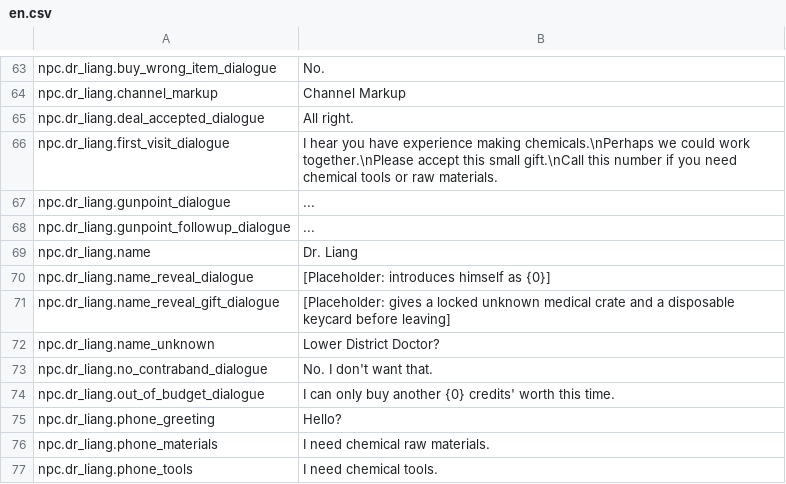
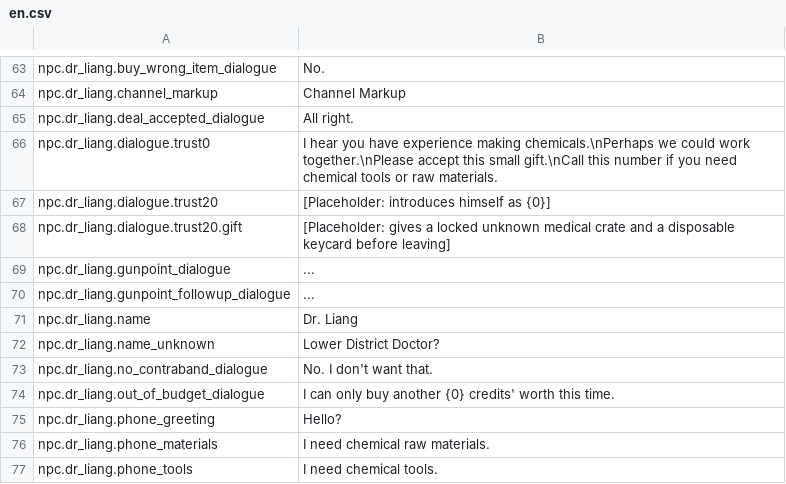
Before and after one commit to EikoocS/RefinedChemistry, a CSV file: Localization/en.csv, drawn as a sheet; only a part is shown, gaps mark what is left out.

Commit message:
Refactor:
- Separate Dr. Liang buyer, material supplier, and tool supplier roles.
- Centralize NPC state and trust data with hierarchical save keys.
- Extract NPC Harmony patches and align story events with trust stages.
- Remove retired chemist stock overrides, upgrade gifts, and the legacy beaker migration.

```diff
--- a/Localization/en.csv
+++ b/Localization/en.csv
@@ -65,3 +65,5 @@ npc.dr_liang.channel_markup,Channel Markup
 npc.dr_liang.deal_accepted_dialogue,All right.
-npc.dr_liang.first_visit_dialogue,I hear you have experience making chemicals.\nPerhaps we could work together.\nPlease accept this small gift.\nCall this number if you need chemical tools or raw materials.
+npc.dr_liang.dialogue.trust0,I hear you have experience making chemicals.\nPerhaps we could work together.\nPlease accept this small gift.\nCall this number if you need chemical tools or raw materials.
+npc.dr_liang.dialogue.trust20,[Placeholder: introduces himself as {0}]
+npc.dr_liang.dialogue.trust20.gift,[Placeholder: gives a locked unknown medical crate and a disposable keycard before leaving]
 npc.dr_liang.gunpoint_dialogue,...
@@ -69,4 +71,2 @@ npc.dr_liang.gunpoint_followup_dialogue,...
 npc.dr_liang.name,Dr. Liang
-npc.dr_liang.name_reveal_dialogue,[Placeholder: introduces himself as {0}]
-npc.dr_liang.name_reveal_gift_dialogue,[Placeholder: gives a locked unknown medical crate and a disposable keycard before leaving]
 npc.dr_liang.name_unknown,Lower District Doctor?
```
Also changed, not shown: Localization/zh.csv, 26 other files.
